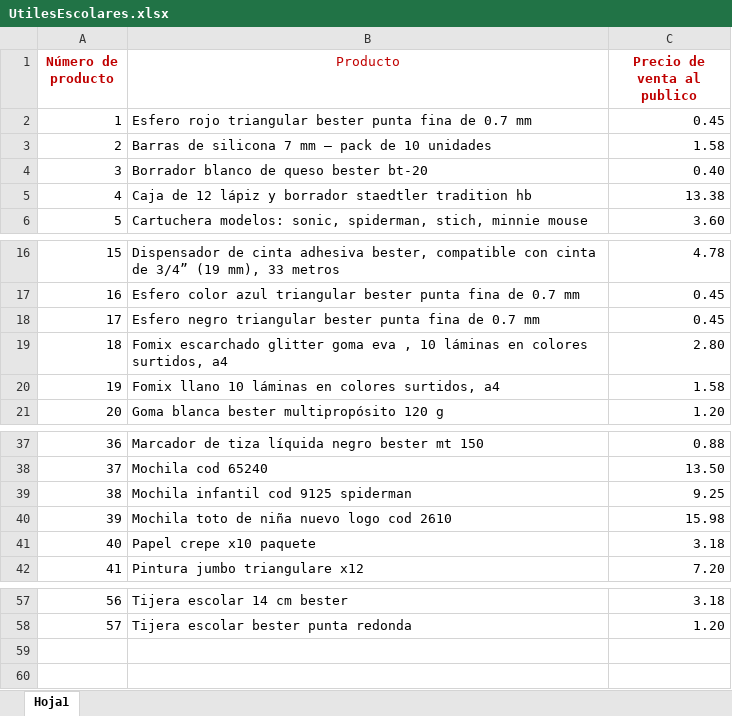
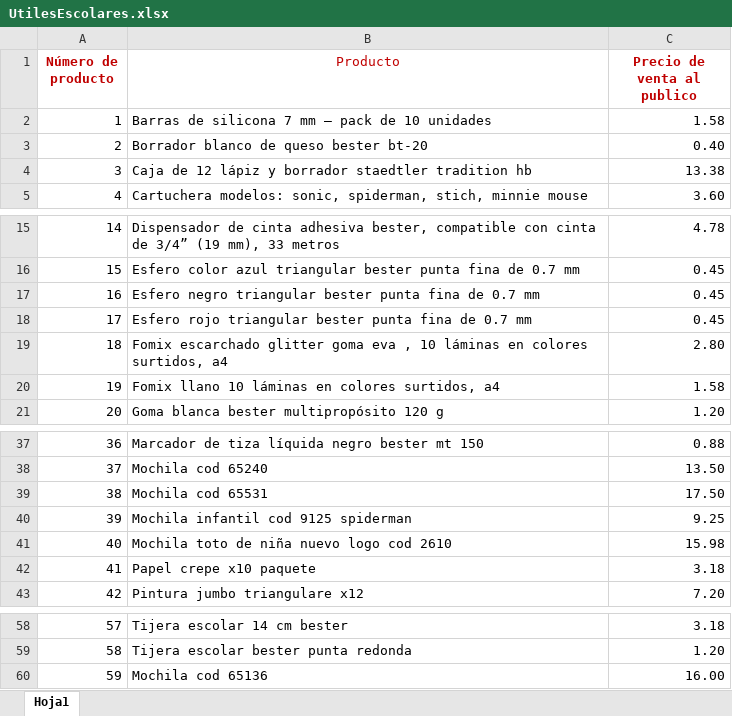
Before and after one commit to evelynLizeth/Automatizacion-ventas-Chatbot-Whatsapp-IA, an Excel workbook: UtilesEscolares.xlsx, sheet Hoja1, drawn as a sheet; only a part is shown, gaps mark what is left out; values as stored, in another font and other column widths than the file's, no borders; charts and pictures and table styles not drawn; addresses are those after the commit; the diff names each change by its address in the sheet, - before the commit and + after, or states it on an @@ line.

Commit message:
Fotos de productos: carpeta imagenes/ (numeradas por producto) y envio via IA (enviar_foto); catalogo actualizado a 59 productos

```diff
--- a/UtilesEscolares.xlsx (sheet Hoja1)
+++ b/UtilesEscolares.xlsx (sheet Hoja1)
@@ column A (Número de producto) renumbered between rows 2 and 59 @@
@@ row 2 moved to row 18: 17 @@
+row 39: 38 | Mochila cod 65531 | 17.50
+row 60: 59 | Mochila cod 65136 | 16.00
```
Also changed, not shown: charts or pictures, 7 other files.
